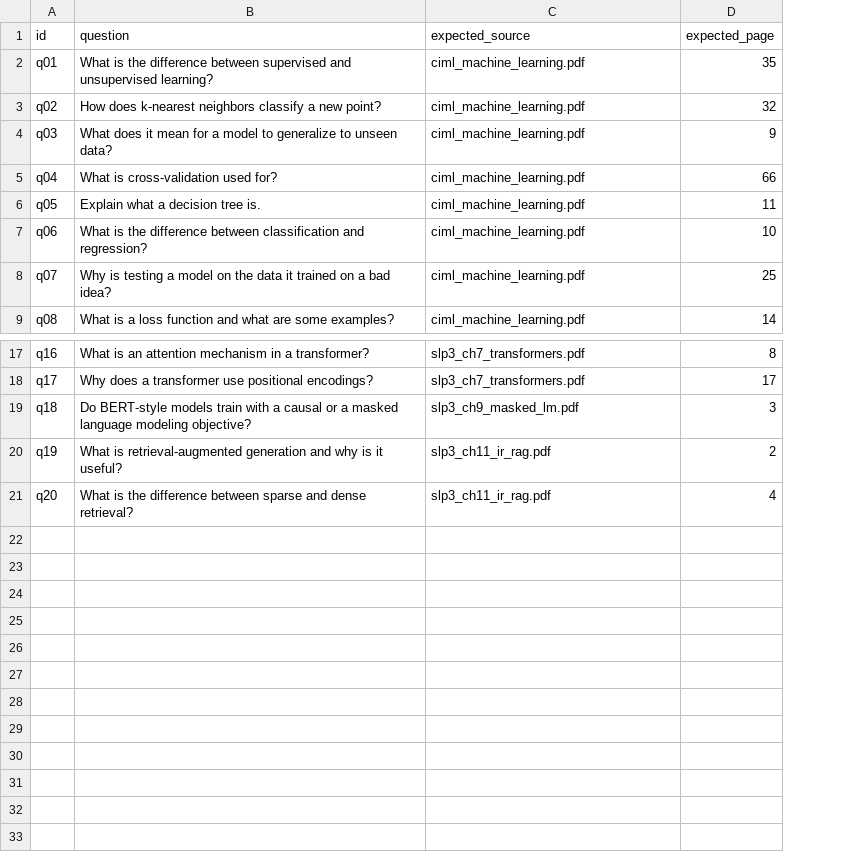
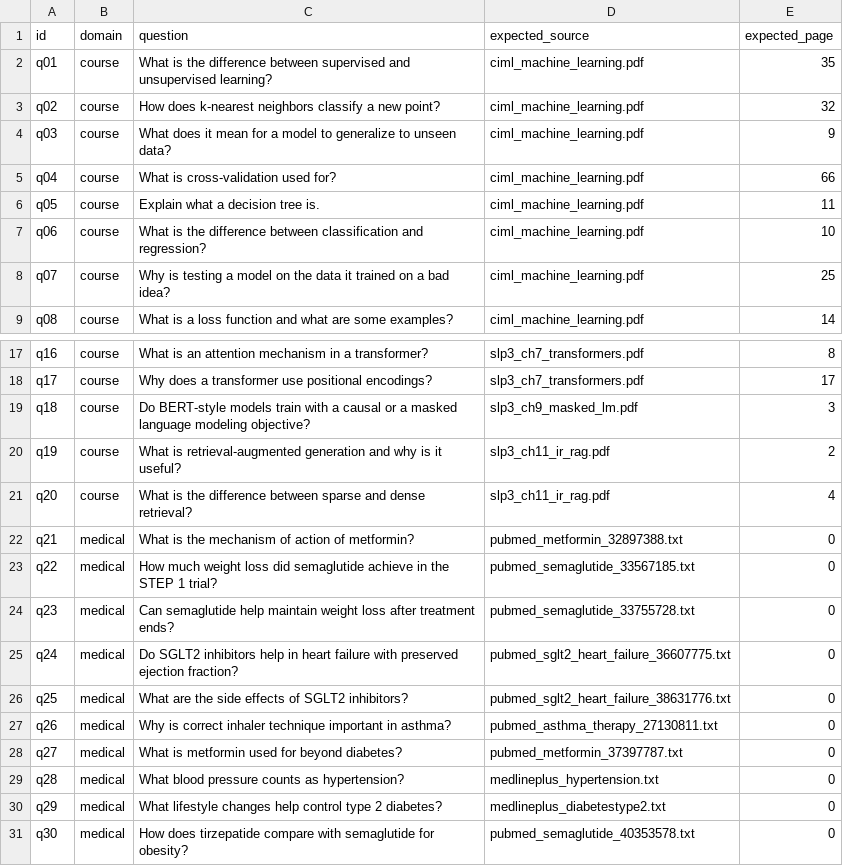
Before and after one commit to youssefifqir/course-rag-chatbot, a CSV file: eval/qa_pairs.csv, drawn as a sheet; only a part is shown, gaps mark what is left out; the diff names each change by its address in the sheet, - before the commit and + after, or states it on an @@ line.

Commit message:
Add medical domain module: PubMed abstracts + MedlinePlus, per-domain indexes
- data/<domain> folders each build their own FAISS index (course, medical)
- scripts/download_medical_corpus.py: NCBI E-utilities (20 abstracts) + MedlinePlus pages
- Streamlit domain switch; separate conversations per domain; keep_alive 30m
- serve-time HF_HUB_OFFLINE: no network calls in the request path
- eval: 30 questions now, per-domain report (course 100% file / 75% page, medical 100%)
- docs: medical + refusal + multiturn screenshots, demo recording with domain switch

```diff
--- a/eval/qa_pairs.csv
+++ b/eval/qa_pairs.csv
+column B (domain), rows 2-9: all course; rows 17-21: all course
+row 22: q21 | medical | What is the mechanism of action of metformin? | pubmed_metformin_32897388.txt | 0
+row 23: q22 | medical | How much weight loss did semaglutide achieve in the STEP 1 trial? | pubmed_semaglutide_33567185.txt | 0
+row 24: q23 | medical | Can semaglutide help maintain weight loss after treatment ends? | pubmed_semaglutide_33755728.txt | 0
+row 25: q24 | medical | Do SGLT2 inhibitors help in heart failure with preserved ejection fraction? | pubmed_sglt2_heart_failure_36607775.txt | 0
+row 26: q25 | medical | What are the side effects of SGLT2 inhibitors? | pubmed_sglt2_heart_failure_38631776.txt | 0
+row 27: q26 | medical | Why is correct inhaler technique important in asthma? | pubmed_asthma_therapy_27130811.txt | 0
+row 28: q27 | medical | What is metformin used for beyond diabetes? | pubmed_metformin_37397787.txt | 0
+row 29: q28 | medical | What blood pressure counts as hypertension? | medlineplus_hypertension.txt | 0
+row 30: q29 | medical | What lifestyle changes help control type 2 diabetes? | medlineplus_diabetestype2.txt | 0
+row 31: q30 | medical | How does tirzepatide compare with semaglutide for obesity? | pubmed_semaglutide_40353578.txt | 0
```
Also changed, not shown: 20 other files.
